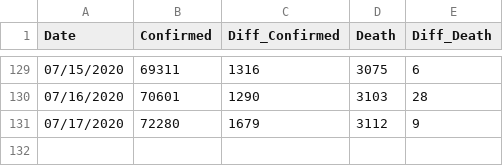
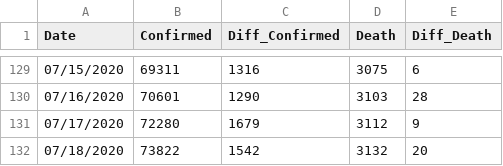
Before and after one commit to Ying-Ju/Ohio_covid19.github.io, a CSV file: confirmed cases.csv, drawn as a sheet; only a part is shown, gaps mark what is left out; the diff names each change by its address in the sheet, - before the commit and + after, or states it on an @@ line.

Commit message:
Update confirmed cases.csv

```diff
--- a/confirmed cases.csv
+++ b/confirmed cases.csv
+row 132: 07/18/2020 | 73822 | 1542 | 3132 | 20
```
